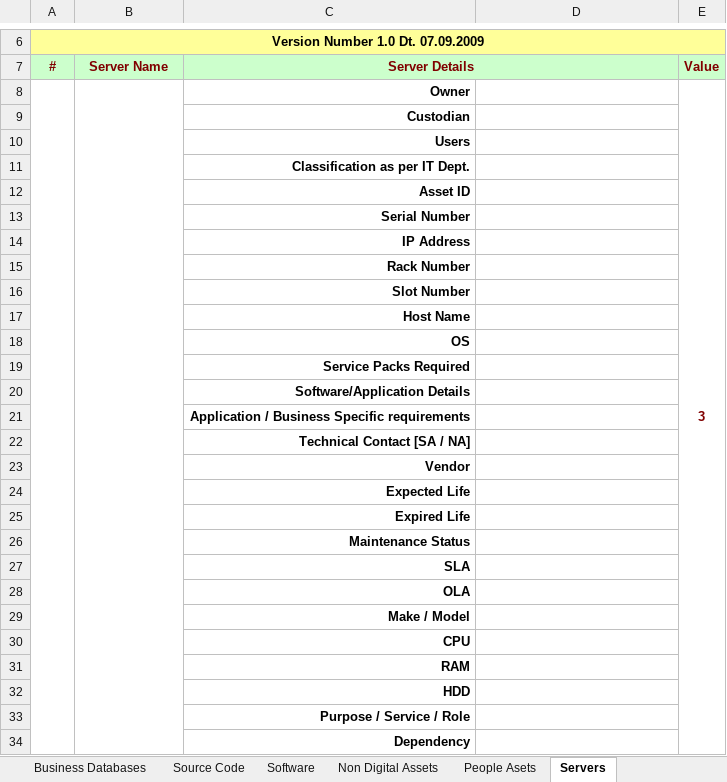
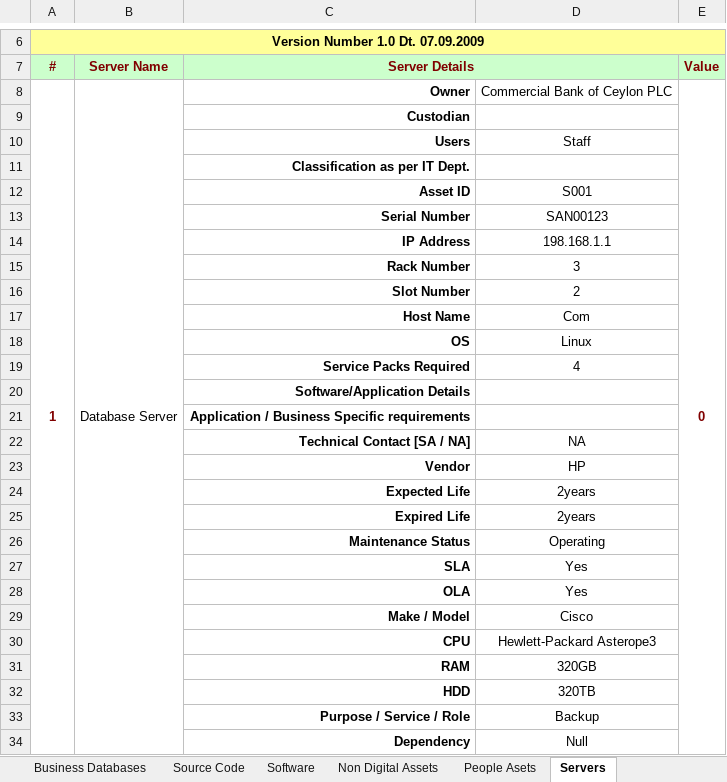
Before and after one commit to Kavinda1993/IT13510954--Asset_Registry, an Excel workbook: IT13510954-ISO27k Asset Register.xlsx, sheet Servers, drawn as a sheet; only a part is shown, gaps mark what is left out; values as stored, in another font and other column widths than the file's, no borders; charts and pictures and conditional formats not drawn; the diff covers the shown part only; the diff names each change by its address in the sheet, - before the commit and + after, or states it on an @@ line.

```diff
--- a/IT13510954-ISO27k Asset Register.xlsx (sheet Servers)
+++ b/IT13510954-ISO27k Asset Register.xlsx (sheet Servers)
-A8 (#): (empty)
+A8 (#): 1
-B8 (Server Name): (empty)
+B8 (Server Name): Database Server
-D8: (empty)
+D8: Commercial Bank of Ceylon PLC
-E8 (Value): 3
+E8 (Value): 0
-D10: (empty)
+D10: Staff
-D12: (empty)
+D12: S001
-D13: (empty)
+D13: SAN00123
-D14: (empty)
+D14: 198.168.1.1
-D15: (empty)
+D15: 3
-D16: (empty)
+D16: 2
-D17: (empty)
+D17: Com
-D18: (empty)
+D18: Linux
-D19: (empty)
+D19: 4
-D22: (empty)
+D22: NA
-D23: (empty)
+D23: HP
-D24:D25: (empty)
+D24:D25: 2years
-D26: (empty)
+D26: Operating
-D27:D28: (empty)
+D27:D28: Yes
-D29: (empty)
+D29: Cisco
-D30: (empty)
+D30: Hewlett-Packard Asterope3
-D31: (empty)
+D31: 320GB
-D32: (empty)
+D32: 320TB
-D33: (empty)
+D33: Backup
-D34: (empty)
+D34: Null
```
Also changed, not shown: 9 edited cells elsewhere in this sheet, sheet Network Devices, sheet Desktops, sheet Laptops, sheet Media, sheet People Asets, sheet Support Utilities, 1 more sheet.
